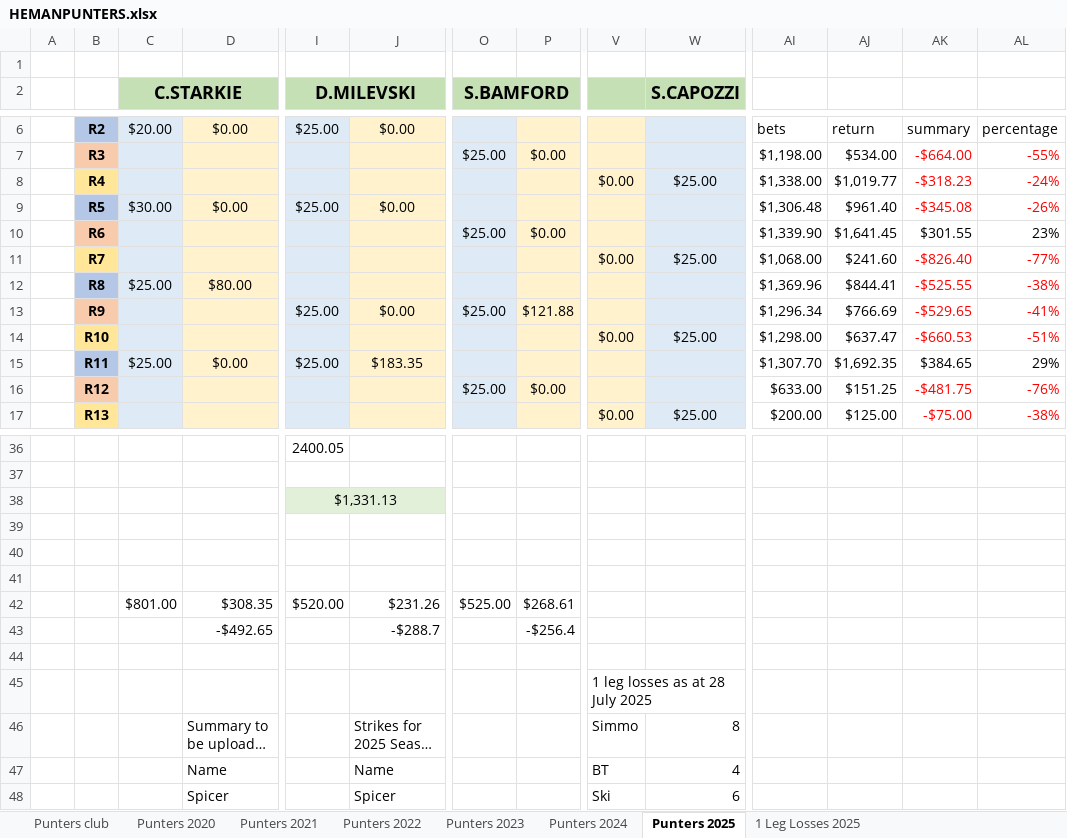
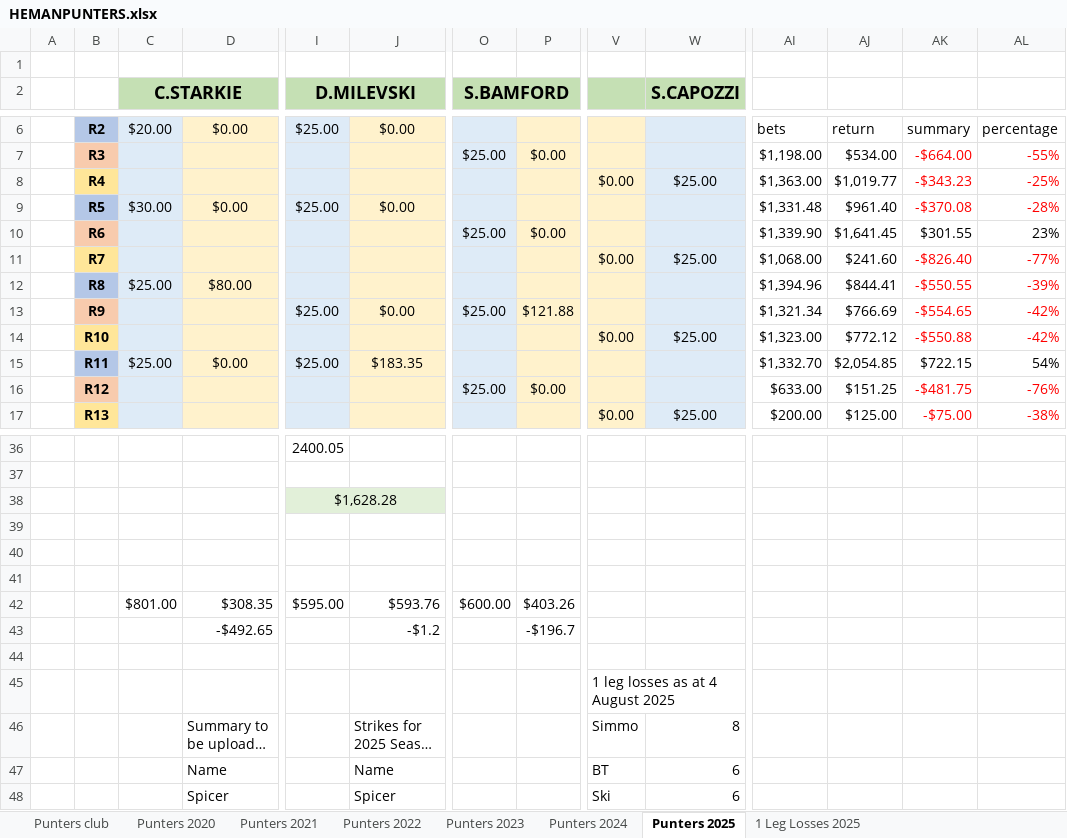
Before and after one commit to BrentonTurnor/seeMore, an Excel workbook: public/Data/HEMANPUNTERS.xlsx, sheet Punters 2025, drawn as a sheet; only a part is shown, gaps mark what is left out; long unchanged cells end in …; values as stored, in another font and other column widths than the file's, no borders; removed rows and columns are numbered as before the commit, all else as after; rows hold the shown columns only; the diff covers the shown part only; the diff names each change by its address in the sheet, - before the commit and + after, or states it on an @@ line.

```diff
--- a/public/Data/HEMANPUNTERS.xlsx (sheet Punters 2025)
+++ b/public/Data/HEMANPUNTERS.xlsx (sheet Punters 2025)
-AI8: $1,338.00
+AI8: $1,363.00
-AK8: -$318.23
+AK8: -$343.23
-AL8: -24%
+AL8: -25%
-AI9: $1,306.48
+AI9: $1,331.48
-AK9: -$345.08
+AK9: -$370.08
-AL9: -26%
+AL9: -28%
-AI12: $1,369.96
+AI12: $1,394.96
-AK12: -$525.55
+AK12: -$550.55
-AL12: -38%
+AL12: -39%
-AI13: $1,296.34
+AI13: $1,321.34
-AK13: -$529.65
+AK13: -$554.65
-AL13: -41%
+AL13: -42%
-AI14: $1,298.00
+AI14: $1,323.00
-AJ14: $637.47
+AJ14: $772.12
-AK14: -$660.53
+AK14: -$550.88
-AL14: -51%
+AL14: -42%
-AI15: $1,307.70
+AI15: $1,332.70
-AJ15: $1,692.35
+AJ15: $2,054.85
-AK15: $384.65
+AK15: $722.15
-AL15: 29%
+AL15: 54%
-I38 (D.MILEVSKI): $1,331.13
+I38 (D.MILEVSKI): $1,628.28
-row 42:  |  | $801.00 | $308.35 | $520.00 | $231.26 | $525.00 | $268.61
-row 43:  |  |  | -$492.65 |  | -$288.7 |  | -$256.4
+row 42:  |  | $801.00 | $308.35 | $595.00 | $593.76 | $600.00 | $403.26
+row 43:  |  |  | -$492.65 |  | -$1.2 |  | -$196.7
-V45: 1 leg losses as at 28 July 2025
+V45: 1 leg losses as at 4 August 2025
-W47 (S.CAPOZZI): 4
+W47 (S.CAPOZZI): 6
```
Also changed, not shown: 4 added rows, 4 removed rows and 30 edited cells elsewhere in this sheet, sheet 1 Leg Losses 2025.
